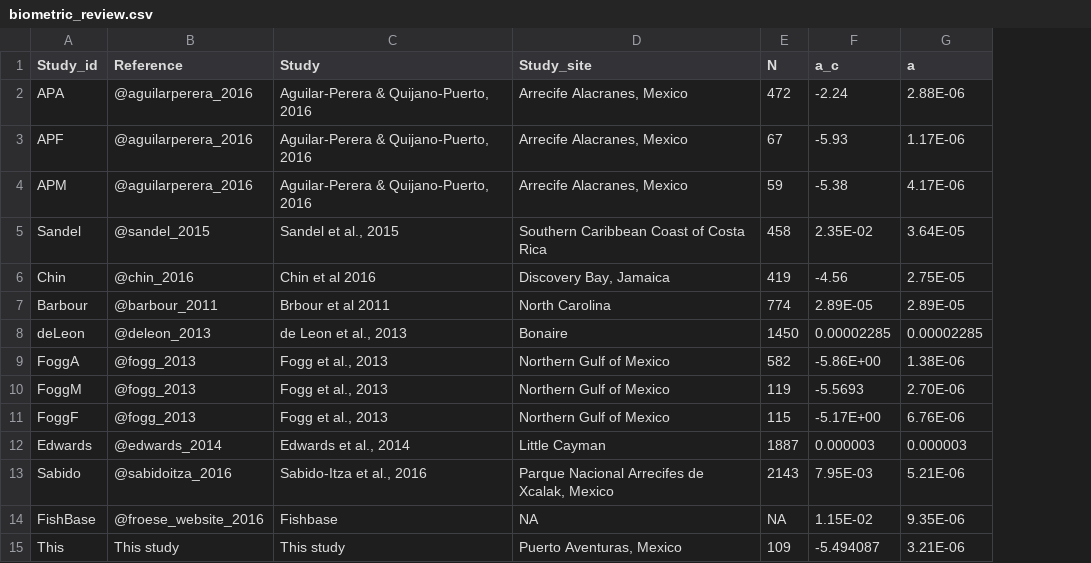
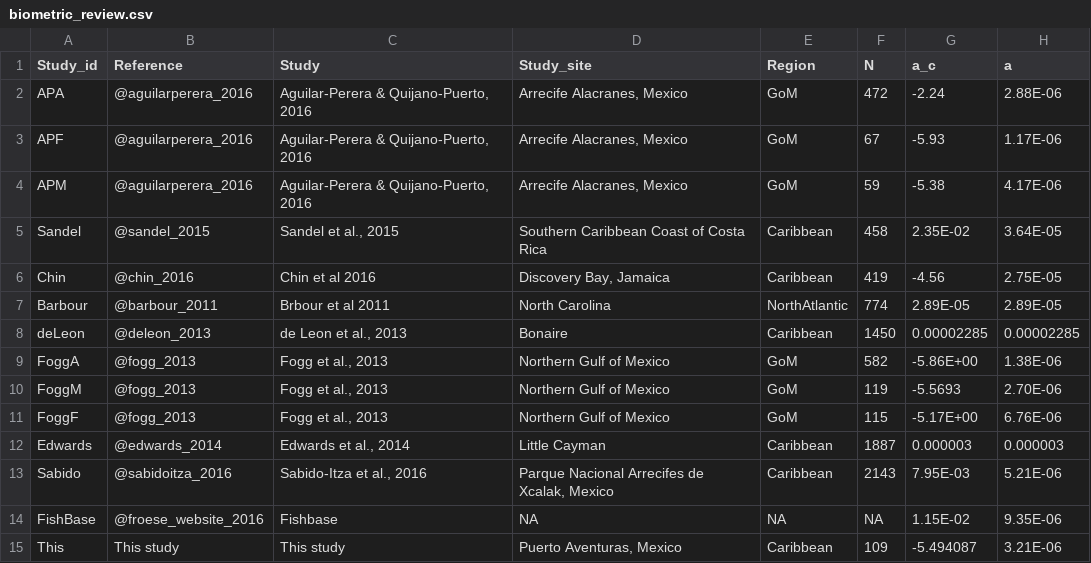
Before and after one commit to anakunz/lionfish_biometry, a CSV file: biometric_review.csv, drawn as a sheet; only a part is shown; the diff names each change by its address in the sheet, - before the commit and + after, or states it on an @@ line.

```diff
--- a/biometric_review.csv
+++ b/biometric_review.csv
+column E (Region), rows 2-15: GoM | GoM | GoM | Caribbean | Caribbean | NorthAtlantic | Caribbean | GoM | GoM | GoM | Caribbean | Caribbean | NA | Caribbean
```
Also changed, not shown: 34 other files.
